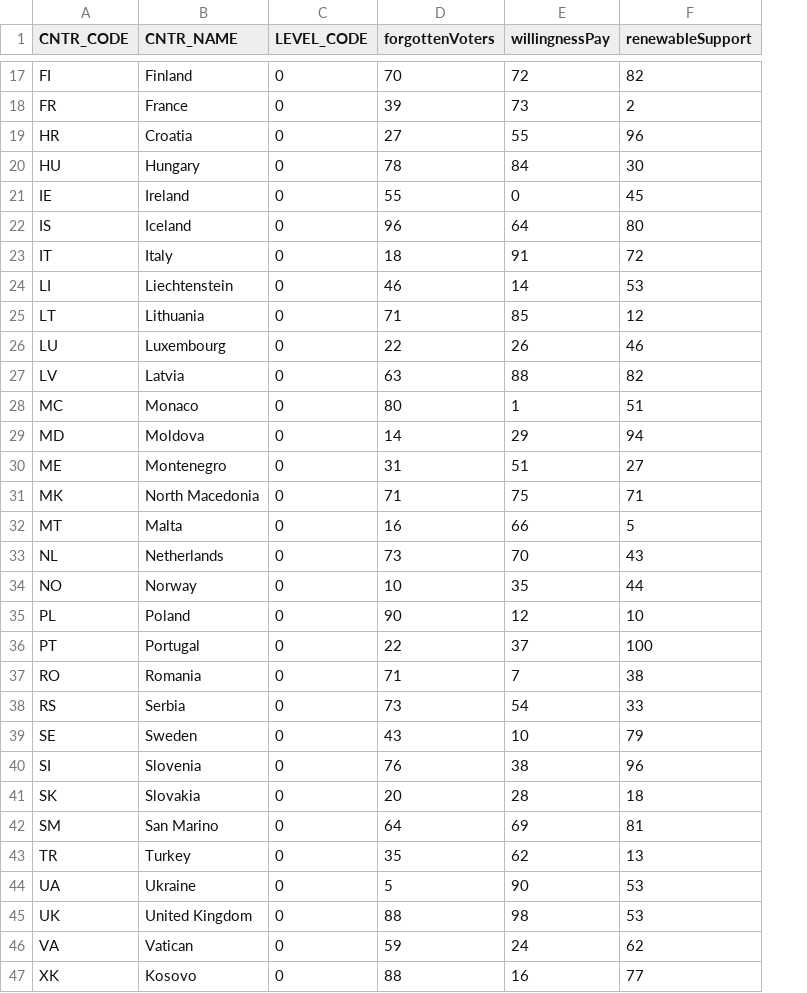
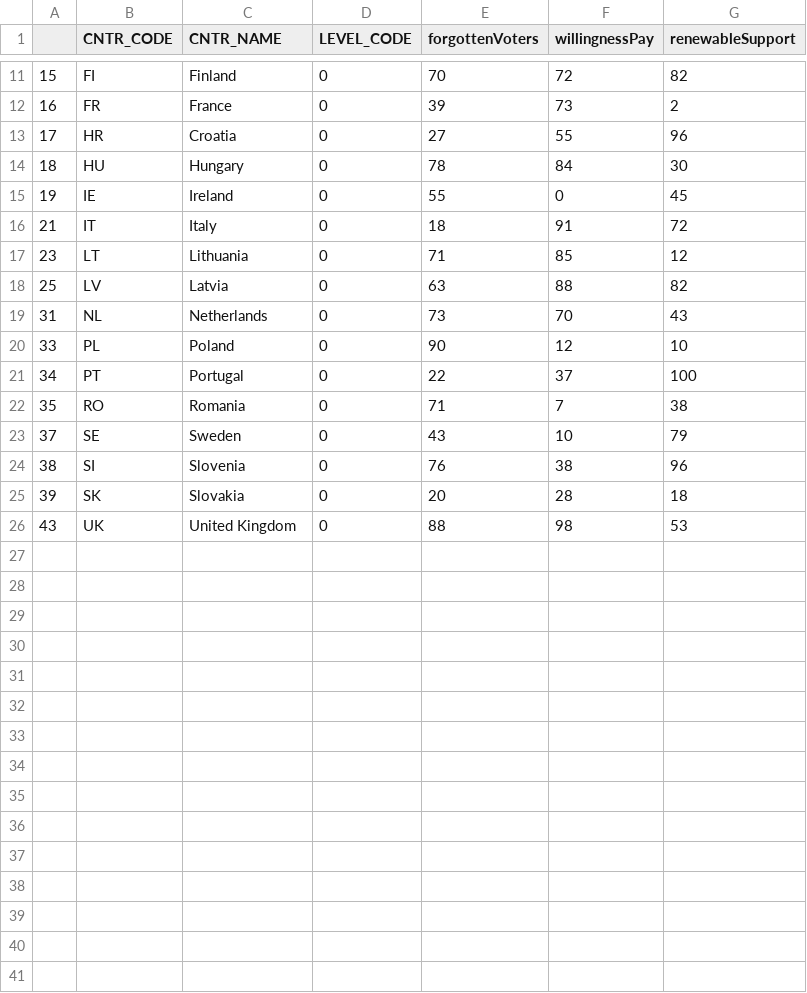
Before and after one commit to alg-sh/EU-Dashboard, a CSV file: assets/data/country-data.csv, drawn as a sheet; only a part is shown, gaps mark what is left out; removed rows and columns are numbered as before the commit, all else as after; the diff covers the shown part only; the diff names each change by its address in the sheet, - before the commit and + after, or states it on an @@ line.

```diff
--- a/assets/data/country-data.csv
+++ b/assets/data/country-data.csv
+column A, rows 11-26: 15 | 16 | 17 | 18 | 19 | 21 | 23 | 25 | 31 | 33 | 34 | 35 | 37 | 38 | 39 | 43
-row 22: IS | Iceland | 0 | 96 | 64 | 80
-row 24: LI | Liechtenstein | 0 | 46 | 14 | 53
-row 26: LU | Luxembourg | 0 | 22 | 26 | 46
-row 28: MC | Monaco | 0 | 80 | 1 | 51
-row 29: MD | Moldova | 0 | 14 | 29 | 94
-row 30: ME | Montenegro | 0 | 31 | 51 | 27
-row 31: MK | North Macedonia | 0 | 71 | 75 | 71
-row 32: MT | Malta | 0 | 16 | 66 | 5
-row 34: NO | Norway | 0 | 10 | 35 | 44
-row 38: RS | Serbia | 0 | 73 | 54 | 33
-row 42: SM | San Marino | 0 | 64 | 69 | 81
-row 43: TR | Turkey | 0 | 35 | 62 | 13
-row 44: UA | Ukraine | 0 | 5 | 90 | 53
-row 46: VA | Vatican | 0 | 59 | 24 | 62
-row 47: XK | Kosovo | 0 | 88 | 16 | 77
```
Also changed, not shown: 6 removed rows and 1 edited cell elsewhere in this file, assets/data/nuts3-data.csv, 4 other files.
